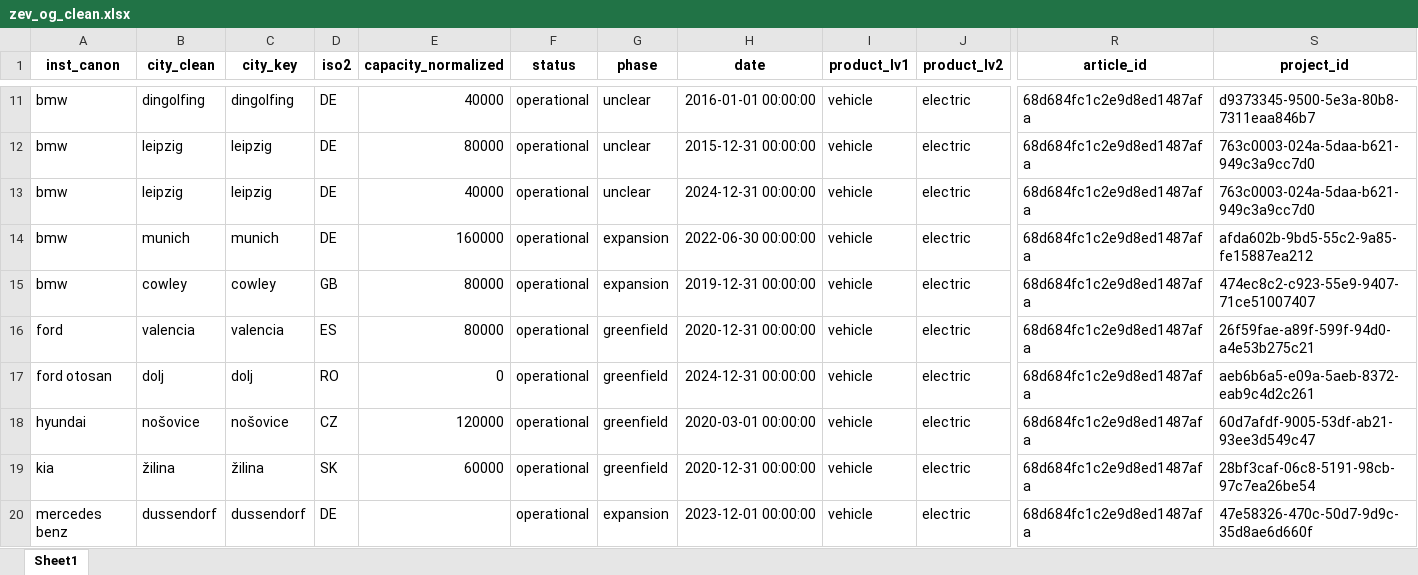
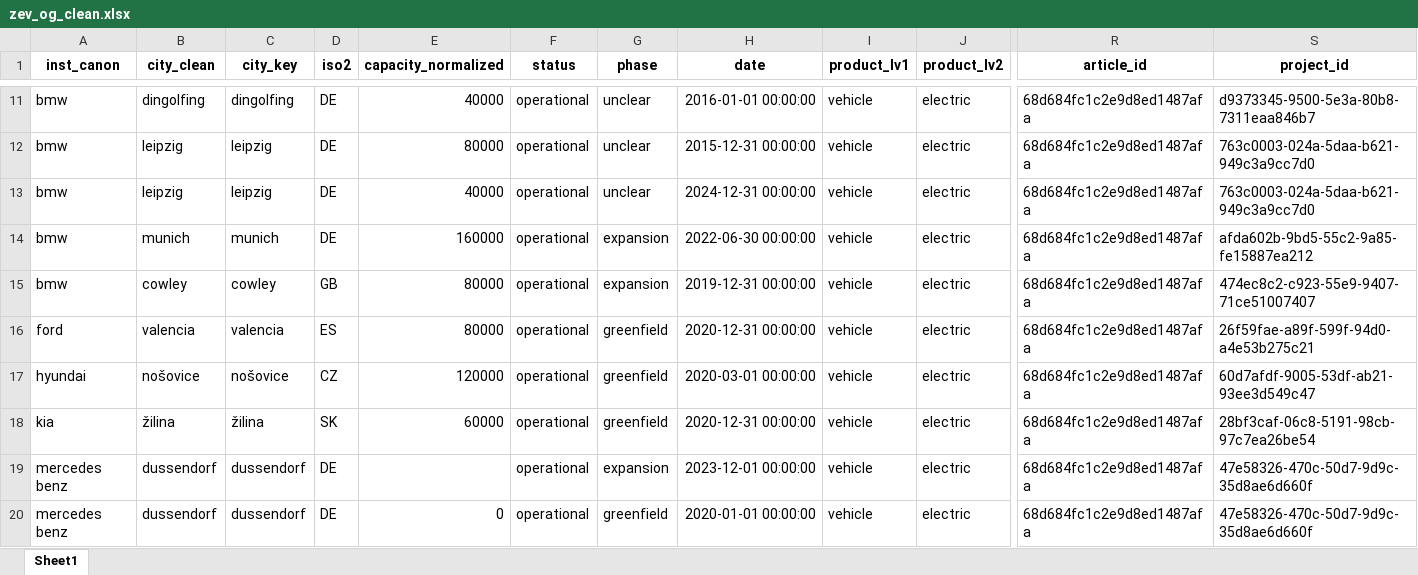
Before and after one commit to benmcwilliams/tuone-core, an Excel workbook: reconcile/storage/input/zev_og_clean.xlsx, sheet Sheet1, drawn as a sheet; only a part is shown, gaps mark what is left out; the shorter side is filled out with more unchanged rows; values as stored, in another font and other column widths than the file's, no borders; rows hold the shown columns only; the diff names each change by its address in the sheet, - before the commit and + after, or states it on an @@ line.

```diff
--- a/reconcile/storage/input/zev_og_clean.xlsx (sheet Sheet1)
+++ b/reconcile/storage/input/zev_og_clean.xlsx (sheet Sheet1)
-row 17: ford otosan | dolj | dolj | RO | 0 | operational | greenfield | 2024-12-31 00:00:00 | vehicle | electric | 68d684fc1c2e9d8ed1487afa | aeb6b6a5-e09a-5aeb-8372-eab9c4d2c261
```
Also changed, not shown: reconcile/src/hq_enrichment_results.xlsx, 24 other files.
